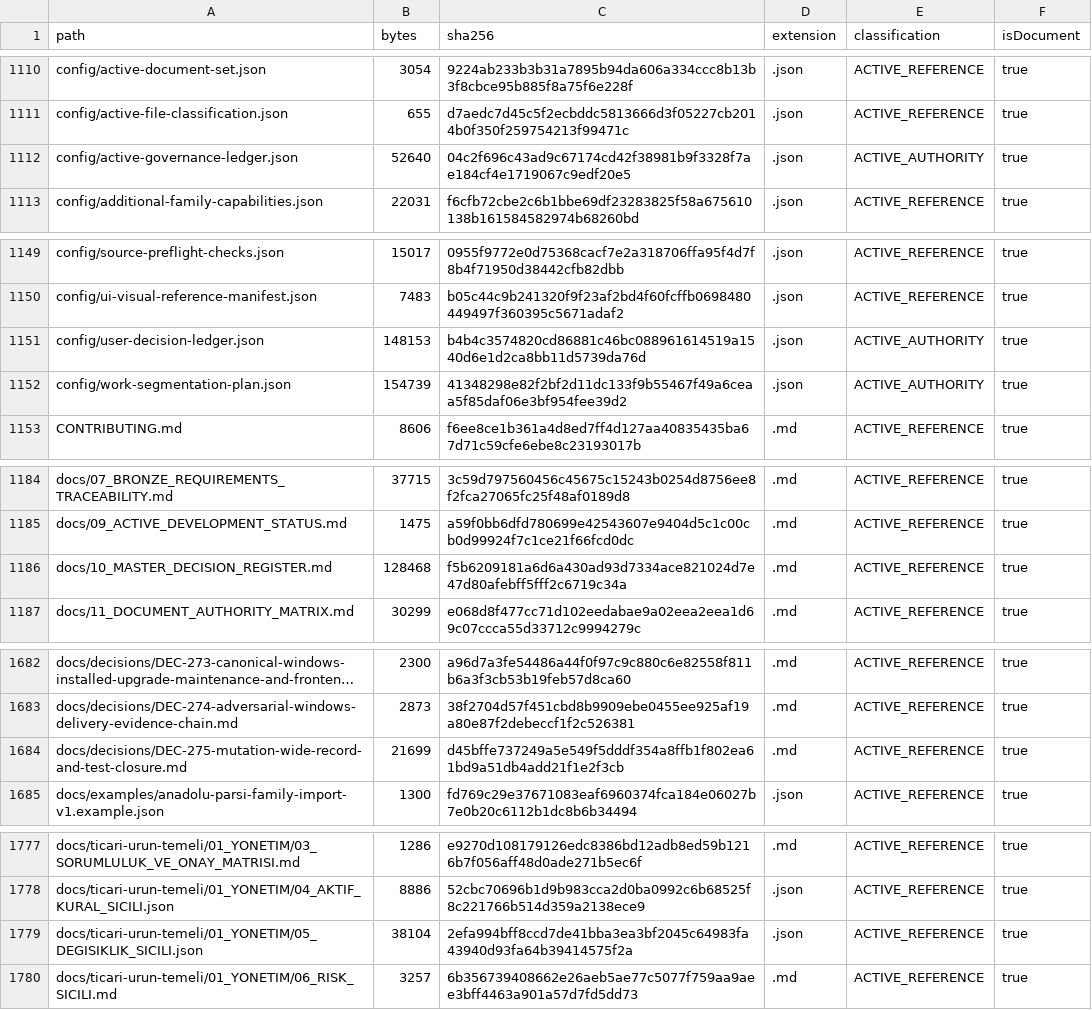
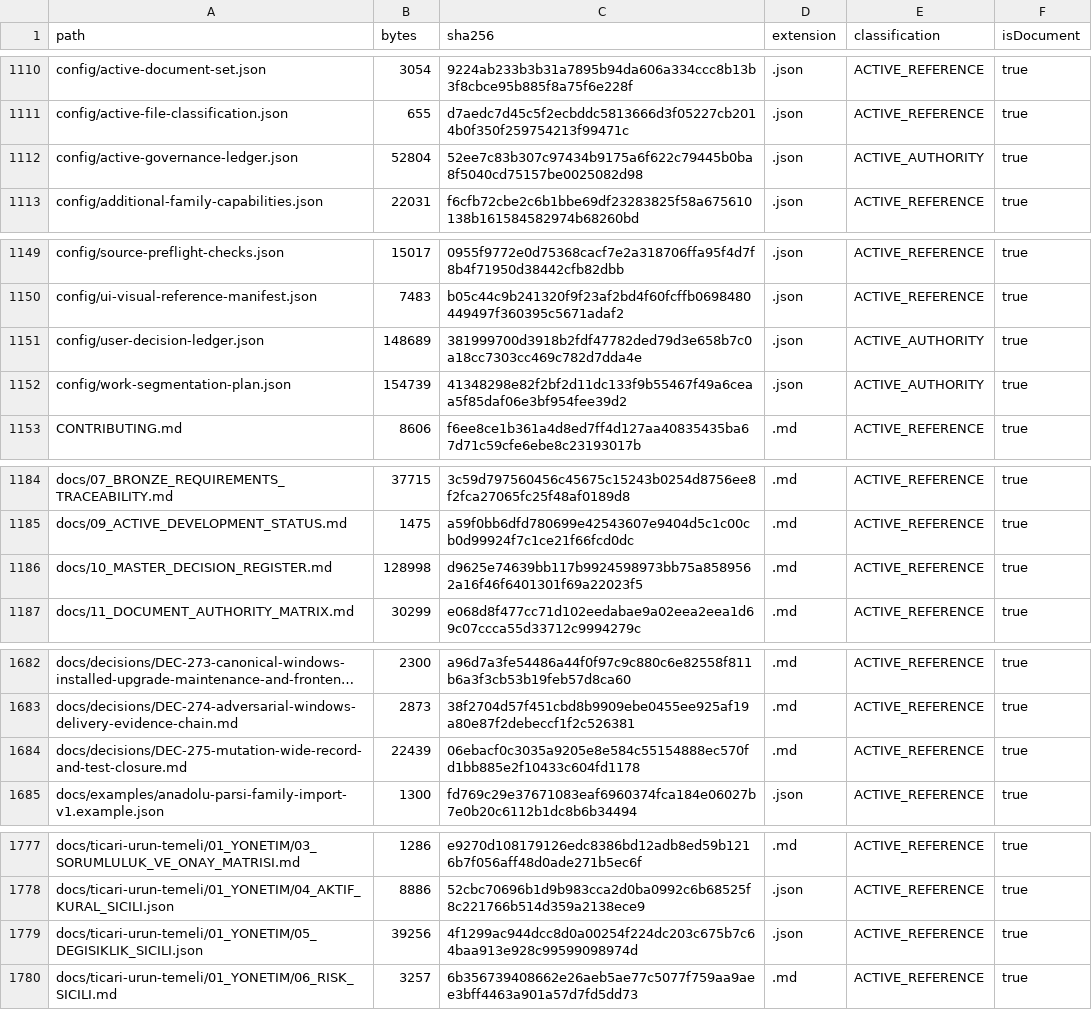
Before and after one commit to hsynmyssrgl/Anadolu-Parsi-AYM, a CSV file: artifacts/manifests/ALL_DOCUMENTS_INDEX.csv, drawn as a sheet; only a part is shown, gaps mark what is left out; long unchanged cells end in …; the diff covers the shown part only; the diff names each change by its address in the sheet, - before the commit and + after, or states it on an @@ line.

```diff
--- a/artifacts/manifests/ALL_DOCUMENTS_INDEX.csv
+++ b/artifacts/manifests/ALL_DOCUMENTS_INDEX.csv
-B1112 (bytes): 52640
+B1112 (bytes): 52804
-C1112 (sha256): 04c2f696c43ad9c67174cd42f38981b9f3328f7ae184cf4e1719067c9edf20e5
+C1112 (sha256): 52ee7c83b307c97434b9175a6f622c79445b0ba8f5040cd75157be0025082d98
-B1151 (bytes): 148153
+B1151 (bytes): 148689
-C1151 (sha256): b4b4c3574820cd86881c46bc088961614519a1540d6e1d2ca8bb11d5739da76d
+C1151 (sha256): 381999700d3918b2fdf47782ded79d3e658b7c0a18cc7303cc469c782d7dda4e
-B1186 (bytes): 128468
+B1186 (bytes): 128998
-C1186 (sha256): f5b6209181a6d6a430ad93d7334ace821024d7e47d80afebff5fff2c6719c34a
+C1186 (sha256): d9625e74639bb117b9924598973bb75a8589562a16f46f6401301f69a22023f5
-B1684 (bytes): 21699
+B1684 (bytes): 22439
-C1684 (sha256): d45bffe737249a5e549f5dddf354a8ffb1f802ea61bd9a51db4add21f1e2f3cb
+C1684 (sha256): 06ebacf0c3035a9205e8e584c55154888ec570fd1bb885e2f10433c604fd1178
-B1779 (bytes): 38104
+B1779 (bytes): 39256
-C1779 (sha256): 2efa994bff8ccd7de41bba3ea3bf2045c64983fa43940d93fa64b39414575f2a
+C1779 (sha256): 4f1299ac944dcc8d0a00254f224dc203c675b7c64baa913e928c99599098974d
```
Also changed, not shown: 16 edited cells elsewhere in this file, artifacts/manifests/PROJECT_ARTIFACT_INDEX.csv, 20 other files.
